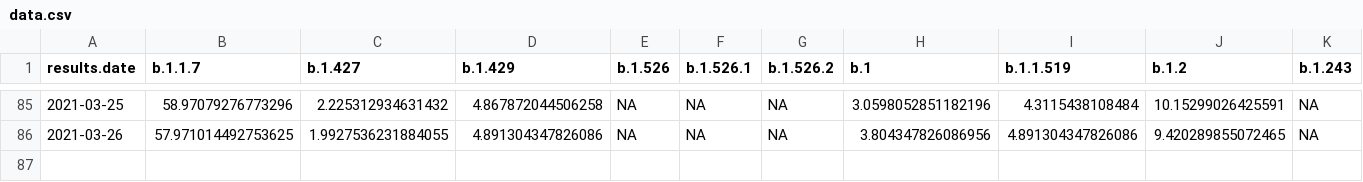
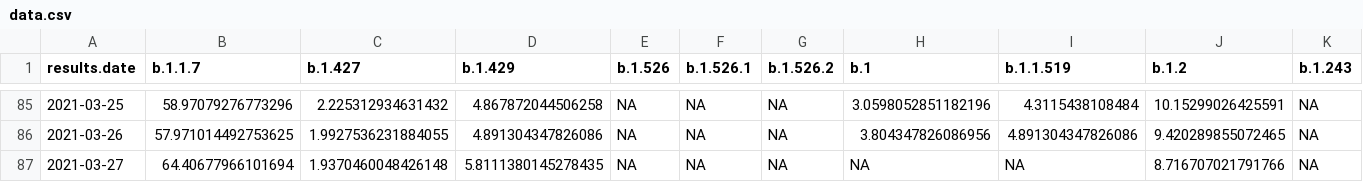
Before and after one commit to will-r-chase/covid_variant_scraper, a CSV file: data-raw/data.csv, drawn as a sheet; only a part is shown, gaps mark what is left out; rows hold the shown columns only; the diff names each change by its address in the sheet, - before the commit and + after, or states it on an @@ line.

```diff
--- a/data-raw/data.csv
+++ b/data-raw/data.csv
+row 87: 2021-03-27 | 64.40677966101694 | 1.9370460048426148 | 5.8111380145278435 | NA | NA | NA | NA | NA | 8.716707021791766 | NA
```
